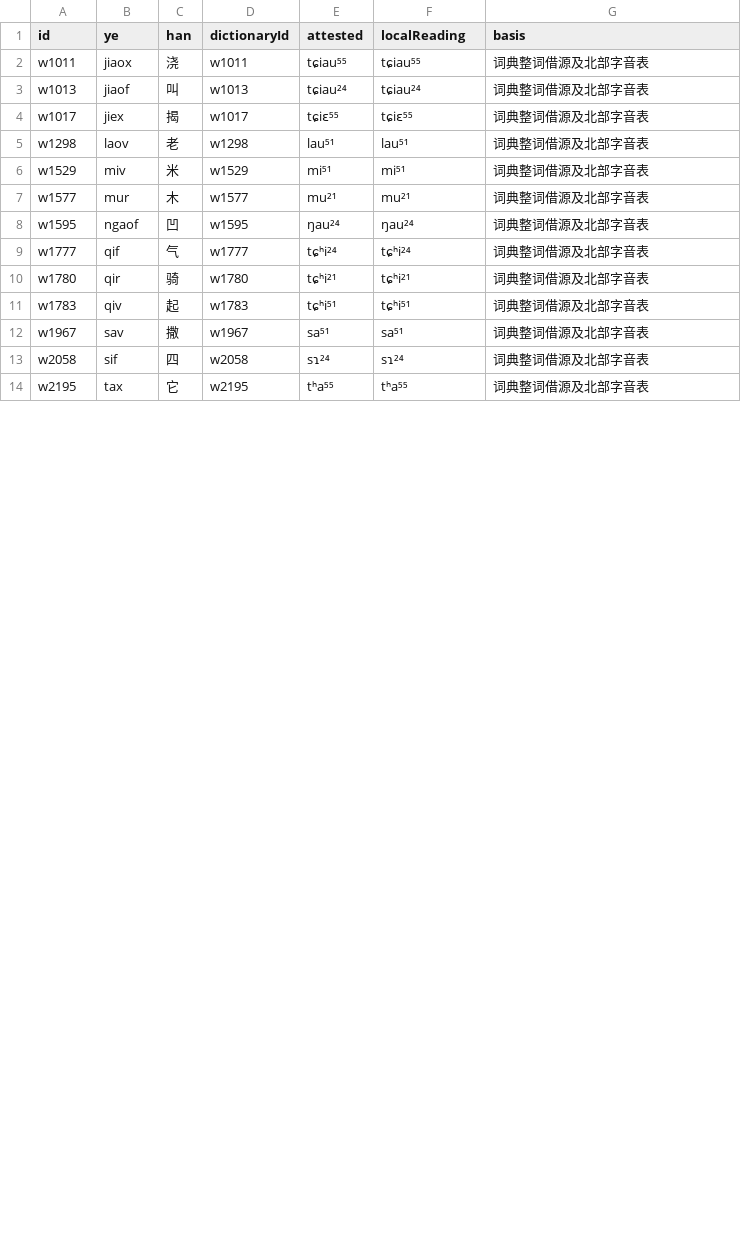
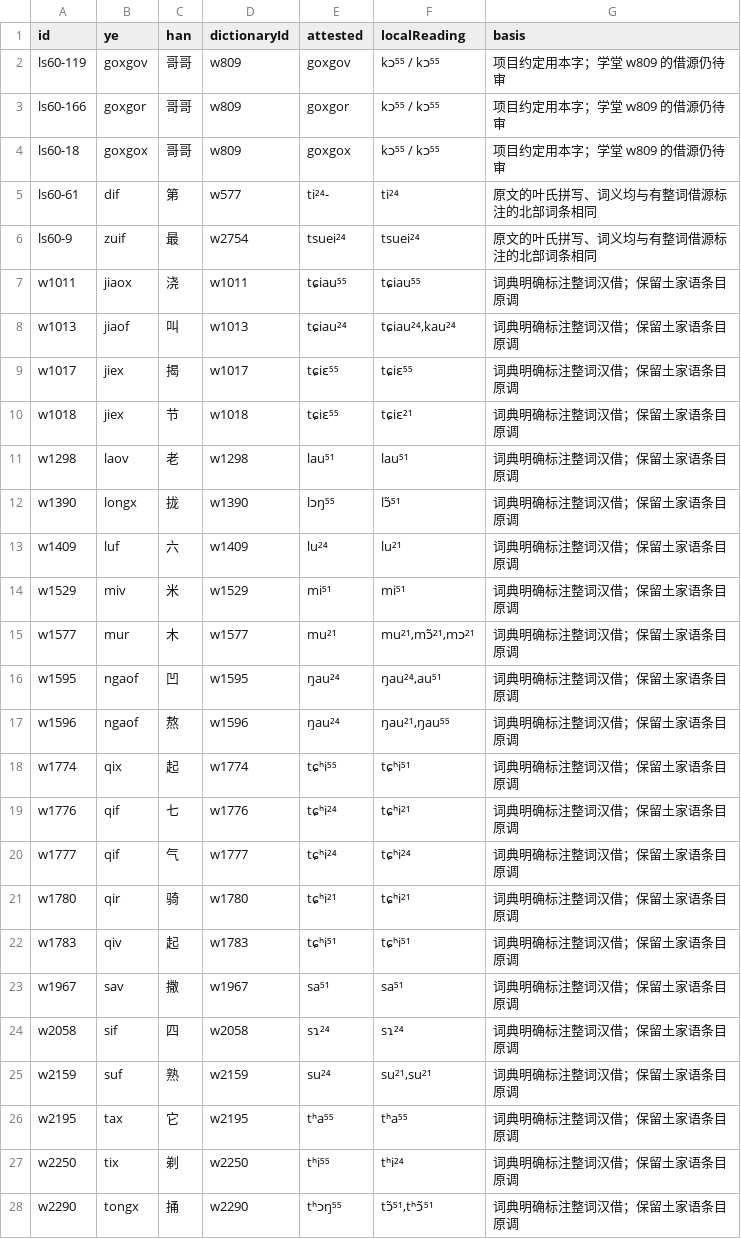
Before and after one commit to luggroo/bizic-keyboard, a TSV file: tools/data/plain-han-loans.tsv, drawn as a sheet; only a part is shown; the diff covers the shown part only.

```diff
--- a/tools/data/plain-han-loans.tsv
+++ b/tools/data/plain-han-loans.tsv
@@ -1,14 +1,28 @@
 id	ye	han	dictionaryId	attested	localReading	basis
-w1011	jiaox	浇	w1011	tɕiau⁵⁵	tɕiau⁵⁵	词典整词借源及北部字音表
-w1013	jiaof	叫	w1013	tɕiau²⁴	tɕiau²⁴	词典整词借源及北部字音表
-w1017	jiex	揭	w1017	tɕiɛ⁵⁵	tɕiɛ⁵⁵	词典整词借源及北部字音表
-w1298	laov	老	w1298	lau⁵¹	lau⁵¹	词典整词借源及北部字音表
-w1529	miv	米	w1529	mi⁵¹	mi⁵¹	词典整词借源及北部字音表
-w1577	mur	木	w1577	mu²¹	mu²¹	词典整词借源及北部字音表
-w1595	ngaof	凹	w1595	ŋau²⁴	ŋau²⁴	词典整词借源及北部字音表
-w1777	qif	气	w1777	tɕʰi²⁴	tɕʰi²⁴	词典整词借源及北部字音表
-w1780	qir	骑	w1780	tɕʰi²¹	tɕʰi²¹	词典整词借源及北部字音表
-w1783	qiv	起	w1783	tɕʰi⁵¹	tɕʰi⁵¹	词典整词借源及北部字音表
-w1967	sav	撒	w1967	sa⁵¹	sa⁵¹	词典整词借源及北部字音表
-w2058	sif	四	w2058	sɿ²⁴	sɿ²⁴	词典整词借源及北部字音表
-w2195	tax	它	w2195	tʰa⁵⁵	tʰa⁵⁵	词典整词借源及北部字音表
+ls60-119	goxgov	哥哥	w809	goxgov	kɔ⁵⁵ / kɔ⁵⁵	项目约定用本字；学堂 w809 的借源仍待审
+ls60-166	goxgor	哥哥	w809	goxgor	kɔ⁵⁵ / kɔ⁵⁵	项目约定用本字；学堂 w809 的借源仍待审
+ls60-18	goxgox	哥哥	w809	goxgox	kɔ⁵⁵ / kɔ⁵⁵	项目约定用本字；学堂 w809 的借源仍待审
+ls60-61	dif	第	w577	ti²⁴-	ti²⁴	原文的叶氏拼写、词义均与有整词借源标注的北部词条相同
+ls60-9	zuif	最	w2754	tsuei²⁴	tsuei²⁴	原文的叶氏拼写、词义均与有整词借源标注的北部词条相同
+w1011	jiaox	浇	w1011	tɕiau⁵⁵	tɕiau⁵⁵	词典明确标注整词汉借；保留土家语条目原调
+w1013	jiaof	叫	w1013	tɕiau²⁴	tɕiau²⁴,kau²⁴	词典明确标注整词汉借；保留土家语条目原调
+w1017	jiex	揭	w1017	tɕiɛ⁵⁵	tɕiɛ⁵⁵	词典明确标注整词汉借；保留土家语条目原调
+w1018	jiex	节	w1018	tɕiɛ⁵⁵	tɕiɛ²¹	词典明确标注整词汉借；保留土家语条目原调
+w1298	laov	老	w1298	lau⁵¹	lau⁵¹	词典明确标注整词汉借；保留土家语条目原调
+w1390	longx	拢	w1390	lɔŋ⁵⁵	lɔ̃⁵¹	词典明确标注整词汉借；保留土家语条目原调
+w1409	luf	六	w1409	lu²⁴	lu²¹	词典明确标注整词汉借；保留土家语条目原调
+w1529	miv	米	w1529	mi⁵¹	mi⁵¹	词典明确标注整词汉借；保留土家语条目原调
+w1577	mur	木	w1577	mu²¹	mu²¹,mɔ̃²¹,mɔ²¹	词典明确标注整词汉借；保留土家语条目原调
+w1595	ngaof	凹	w1595	ŋau²⁴	ŋau²⁴,au⁵¹	词典明确标注整词汉借；保留土家语条目原调
+w1596	ngaof	熬	w1596	ŋau²⁴	ŋau²¹,ŋau⁵⁵	词典明确标注整词汉借；保留土家语条目原调
+w1774	qix	起	w1774	tɕʰi⁵⁵	tɕʰi⁵¹	词典明确标注整词汉借；保留土家语条目原调
+w1776	qif	七	w1776	tɕʰi²⁴	tɕʰi²¹	词典明确标注整词汉借；保留土家语条目原调
+w1777	qif	气	w1777	tɕʰi²⁴	tɕʰi²⁴	词典明确标注整词汉借；保留土家语条目原调
+w1780	qir	骑	w1780	tɕʰi²¹	tɕʰi²¹	词典明确标注整词汉借；保留土家语条目原调
+w1783	qiv	起	w1783	tɕʰi⁵¹	tɕʰi⁵¹	词典明确标注整词汉借；保留土家语条目原调
+w1967	sav	撒	w1967	sa⁵¹	sa⁵¹	词典明确标注整词汉借；保留土家语条目原调
+w2058	sif	四	w2058	sɿ²⁴	sɿ²⁴	词典明确标注整词汉借；保留土家语条目原调
+w2159	suf	熟	w2159	su²⁴	su²¹,su²¹	词典明确标注整词汉借；保留土家语条目原调
+w2195	tax	它	w2195	tʰa⁵⁵	tʰa⁵⁵	词典明确标注整词汉借；保留土家语条目原调
+w2250	tix	剃	w2250	tʰi⁵⁵	tʰi²⁴	词典明确标注整词汉借；保留土家语条目原调
+w2290	tongx	捅	w2290	tʰɔŋ⁵⁵	tɔ̃⁵¹,tʰɔ̃⁵¹	词典明确标注整词汉借；保留土家语条目原调
```
Also changed, not shown: 7 added rows and 15 edited cells elsewhere in this file, 5 other files.
